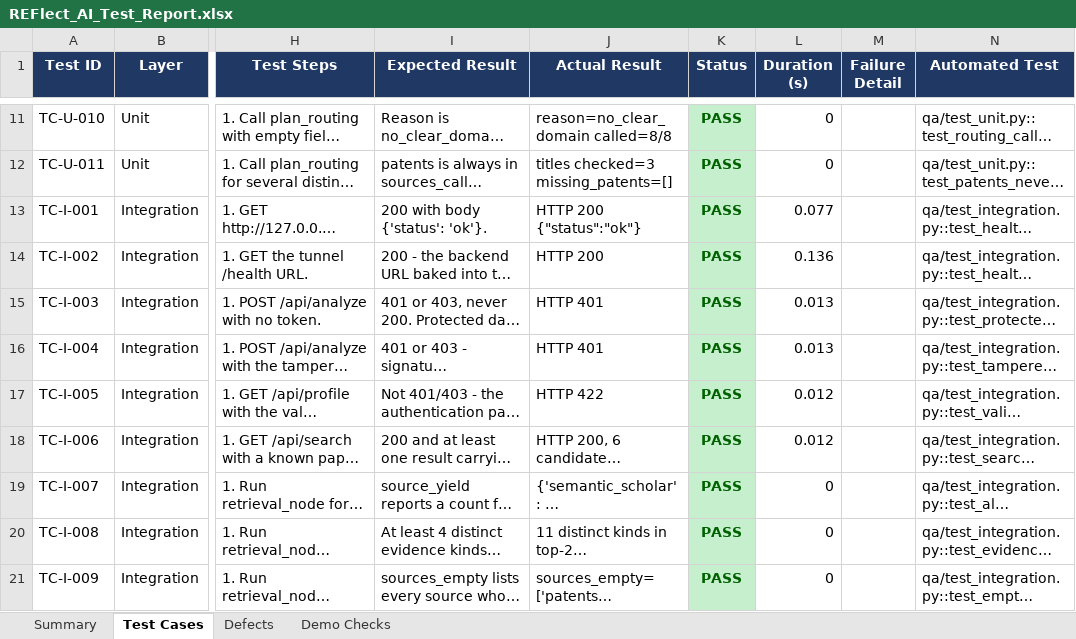
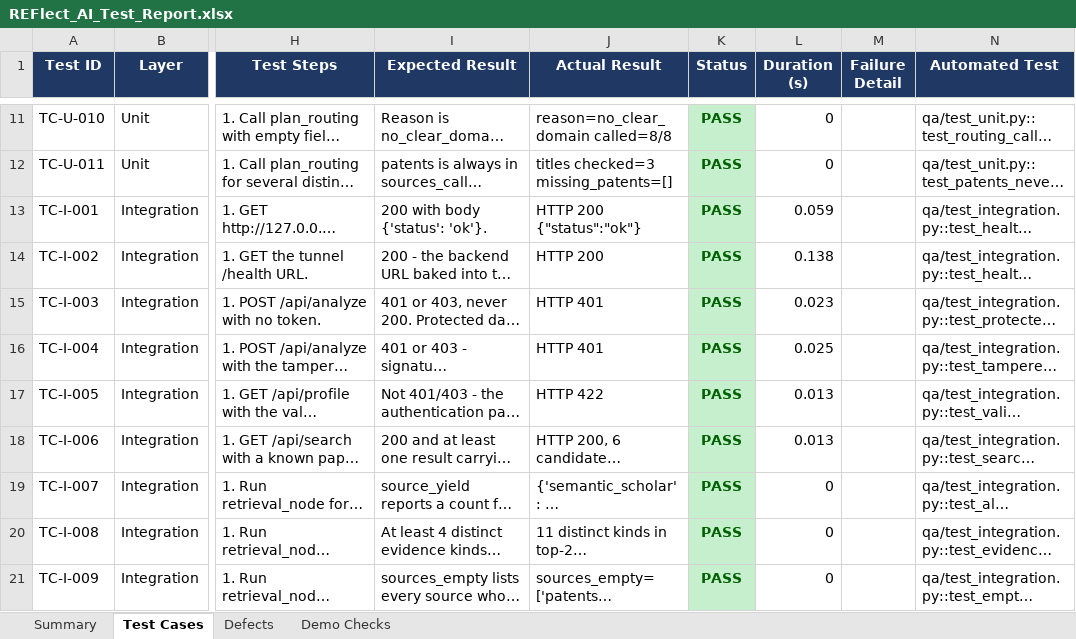
Before and after one commit to Data-eng15/Impact_Lab, an Excel workbook: qa/REFlect_AI_Test_Report.xlsx, sheet Test Cases, drawn as a sheet; only a part is shown, gaps mark what is left out; long unchanged cells end in …; values as stored, in another font and other column widths than the file's, no borders; the diff covers the shown part only; the diff names each change by its address in the sheet, - before the commit and + after, or states it on an @@ line.

```diff
--- a/qa/REFlect_AI_Test_Report.xlsx (sheet Test Cases)
+++ b/qa/REFlect_AI_Test_Report.xlsx (sheet Test Cases)
-L13 (Duration (s)): 0.077
+L13 (Duration (s)): 0.059
-L14 (Duration (s)): 0.136
+L14 (Duration (s)): 0.138
-L15 (Duration (s)): 0.013
+L15 (Duration (s)): 0.023
-L16 (Duration (s)): 0.013
+L16 (Duration (s)): 0.025
-L17:L18 (Duration (s)): 0.012
+L17:L18 (Duration (s)): 0.013
```
Also changed, not shown: 31 edited cells and cell formats elsewhere in this sheet, sheet Defects, sheet Summary, 1 other file.
